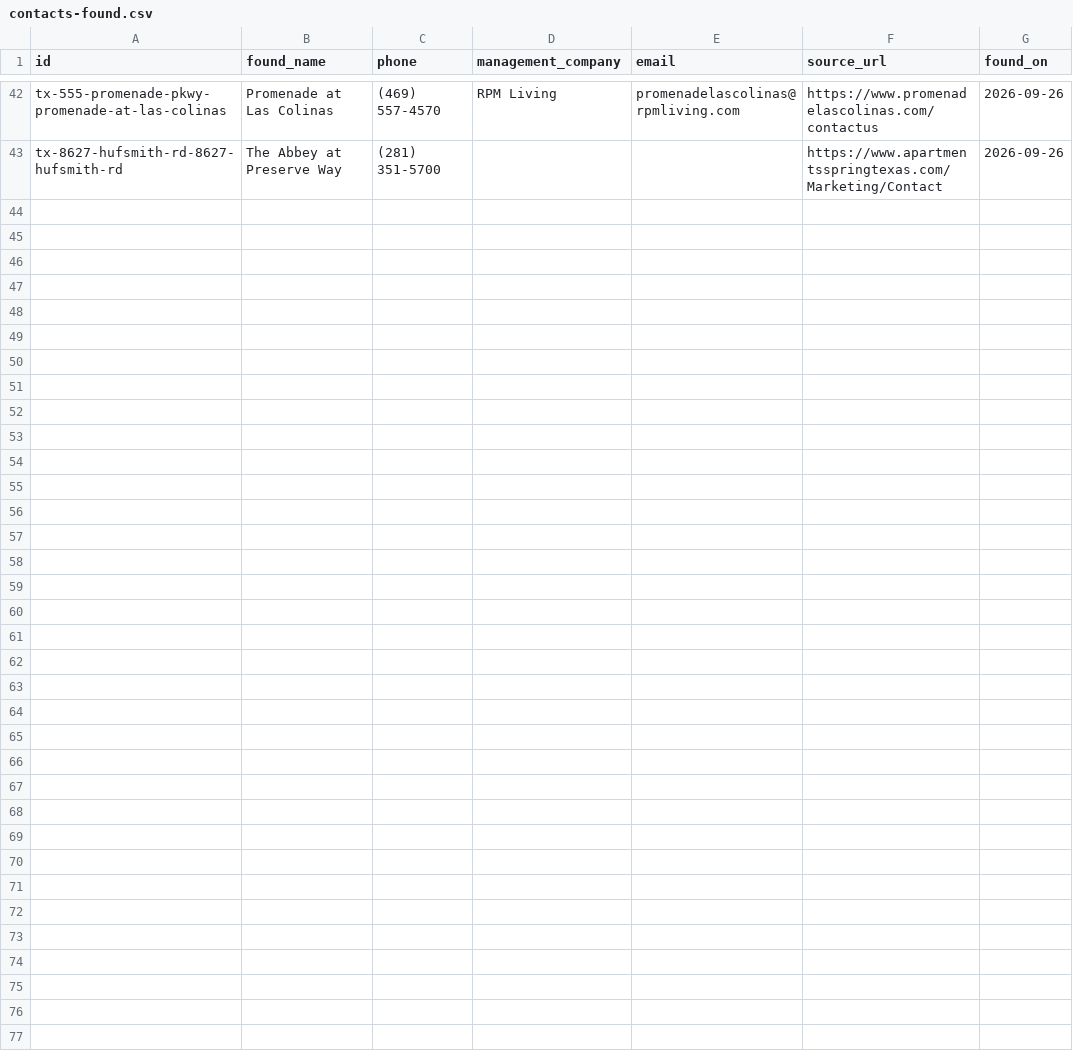
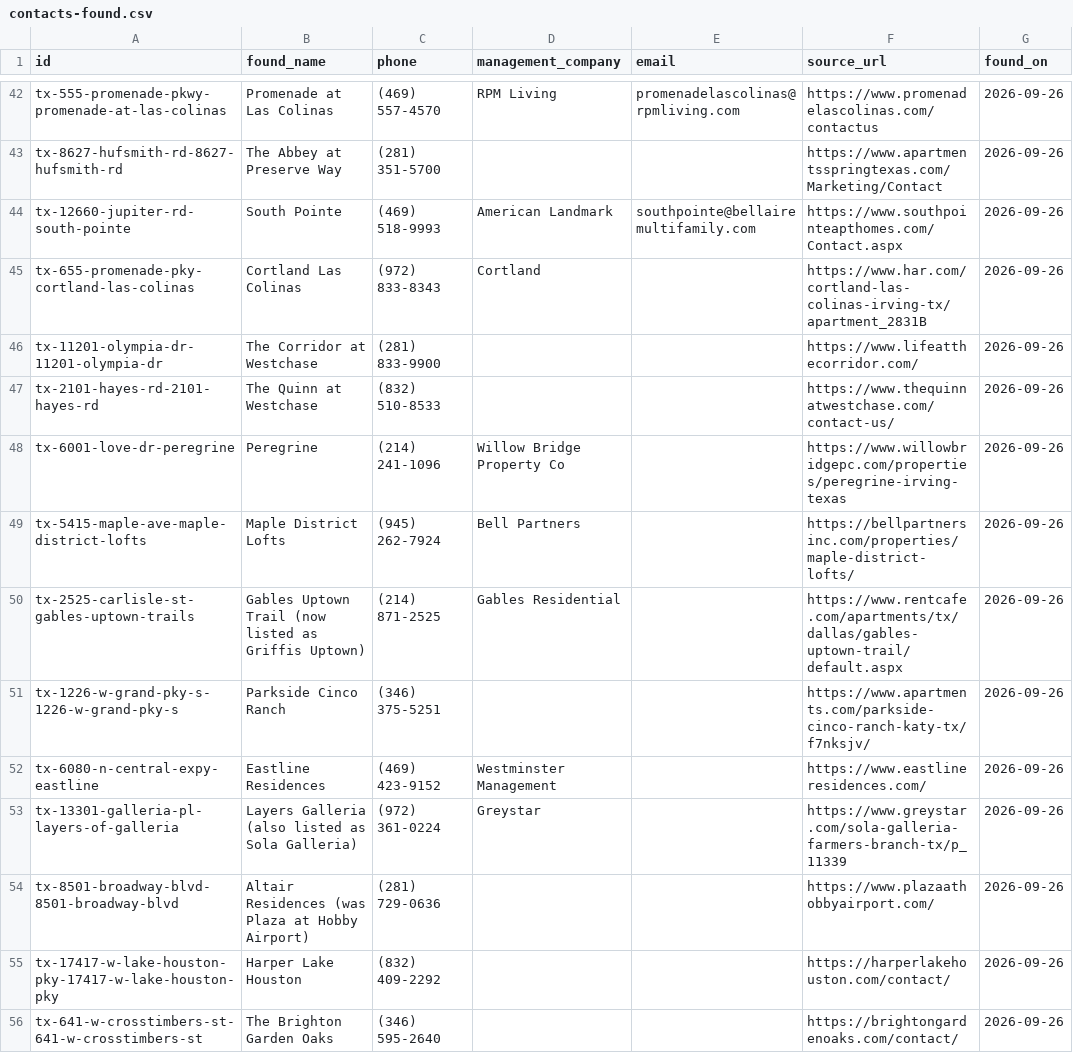
Before and after one commit to Pu11en/realpage, a CSV file: propertystack/data/tx/contacts-found.csv, drawn as a sheet; only a part is shown, gaps mark what is left out; the diff names each change by its address in the sheet, - before the commit and + after, or states it on an @@ line.

```diff
--- a/propertystack/data/tx/contacts-found.csv
+++ b/propertystack/data/tx/contacts-found.csv
+row 44: tx-12660-jupiter-rd-south-pointe | South Pointe | (469) 518-9993 | American Landmark | southpointe@bellairemultifamily.com | https://www.southpointeapthomes.com/Contact.aspx | 2026-09-26
+row 45: tx-655-promenade-pky-cortland-las-colinas | Cortland Las Colinas | (972) 833-8343 | Cortland |  | https://www.har.com/cortland-las-colinas-irving-tx/apartment_2831B | 2026-09-26
+row 46: tx-11201-olympia-dr-11201-olympia-dr | The Corridor at Westchase | (281) 833-9900 |  |  | https://www.lifeatthecorridor.com/ | 2026-09-26
+row 47: tx-2101-hayes-rd-2101-hayes-rd | The Quinn at Westchase | (832) 510-8533 |  |  | https://www.thequinnatwestchase.com/contact-us/ | 2026-09-26
+row 48: tx-6001-love-dr-peregrine | Peregrine | (214) 241-1096 | Willow Bridge Property Co |  | https://www.willowbridgepc.com/properties/peregrine-irving-texas | 2026-09-26
+row 49: tx-5415-maple-ave-maple-district-lofts | Maple District Lofts | (945) 262-7924 | Bell Partners |  | https://bellpartnersinc.com/properties/maple-district-lofts/ | 2026-09-26
+row 50: tx-2525-carlisle-st-gables-uptown-trails | Gables Uptown Trail (now listed as Griffis Uptown) | (214) 871-2525 | Gables Residential |  | https://www.rentcafe.com/apartments/tx/dallas/gables-uptown-trail/default.aspx | 2026-09-26
+row 51: tx-1226-w-grand-pky-s-1226-w-grand-pky-s | Parkside Cinco Ranch | (346) 375-5251 |  |  | https://www.apartments.com/parkside-cinco-ranch-katy-tx/f7nksjv/ | 2026-09-26
+row 52: tx-6080-n-central-expy-eastline | Eastline Residences | (469) 423-9152 | Westminster Management |  | https://www.eastlineresidences.com/ | 2026-09-26
+row 53: tx-13301-galleria-pl-layers-of-galleria | Layers Galleria (also listed as Sola Galleria) | (972) 361-0224 | Greystar |  | https://www.greystar.com/sola-galleria-farmers-branch-tx/p_11339 | 2026-09-26
+row 54: tx-8501-broadway-blvd-8501-broadway-blvd | Altair Residences (was Plaza at Hobby Airport) | (281) 729-0636 |  |  | https://www.plazaathobbyairport.com/ | 2026-09-26
+row 55: tx-17417-w-lake-houston-pky-17417-w-lake-houston-pky | Harper Lake Houston | (832) 409-2292 |  |  | https://harperlakehouston.com/contact/ | 2026-09-26
+row 56: tx-641-w-crosstimbers-st-641-w-crosstimbers-st | The Brighton Garden Oaks | (346) 595-2640 |  |  | https://brightongardenoaks.com/contact/ | 2026-09-26
```
Also changed, not shown: site/leads/sold-2025.csv, site/leads/tx.csv, 13 other files.
